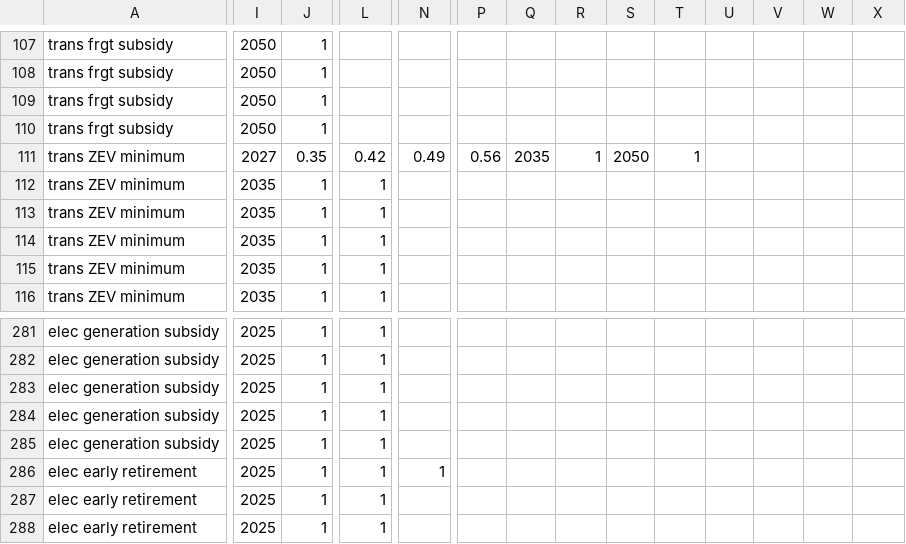
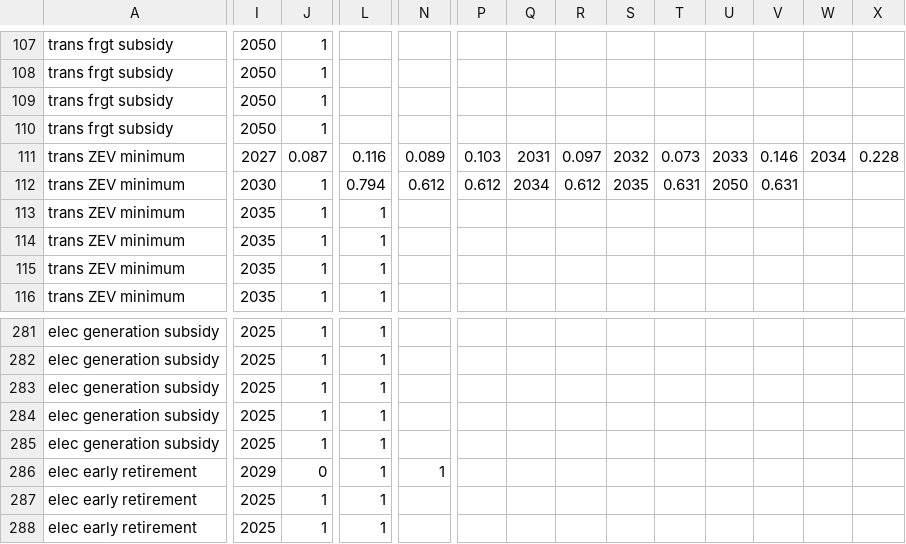
Before and after one commit to EnergyInnovation/eps-nebraska, a CSV file: InputData/plcy-schd/FoPITY/FoPITY-2-WebApp.csv, drawn as a sheet; only a part is shown, gaps mark what is left out; the diff covers the shown part only; the diff names each change by its address in the sheet, - before the commit and + after, or states it on an @@ line.

```diff
--- a/InputData/plcy-schd/FoPITY/FoPITY-2-WebApp.csv
+++ b/InputData/plcy-schd/FoPITY/FoPITY-2-WebApp.csv
-J111: 0.35
+J111: 0.087
-L111: 0.42
+L111: 0.116
-N111: 0.49
+N111: 0.089
-P111: 0.56
+P111: 0.103
-Q111: 2035
+Q111: 2031
-R111: 1
+R111: 0.097
-S111: 2050
+S111: 2032
-T111: 1
+T111: 0.073
-U111: (empty)
+U111: 2033
-V111: (empty)
+V111: 0.146
-W111: (empty)
+W111: 2034
-X111: (empty)
+X111: 0.228
-I112: 2035
+I112: 2030
-L112: 1
+L112: 0.794
-N112: (empty)
+N112: 0.612
-P112: (empty)
+P112: 0.612
-Q112: (empty)
+Q112: 2034
-R112: (empty)
+R112: 0.612
-S112: (empty)
+S112: 2035
-T112: (empty)
+T112: 0.631
-U112: (empty)
+U112: 2050
-V112: (empty)
+V112: 0.631
-I286: 2025
+I286: 2029
-J286: 1
+J286: 0
```
Also changed, not shown: 34 edited cells elsewhere in this file, InputData/plcy-schd/FoPITY/FoPITY-2.csv, 8 other files.
